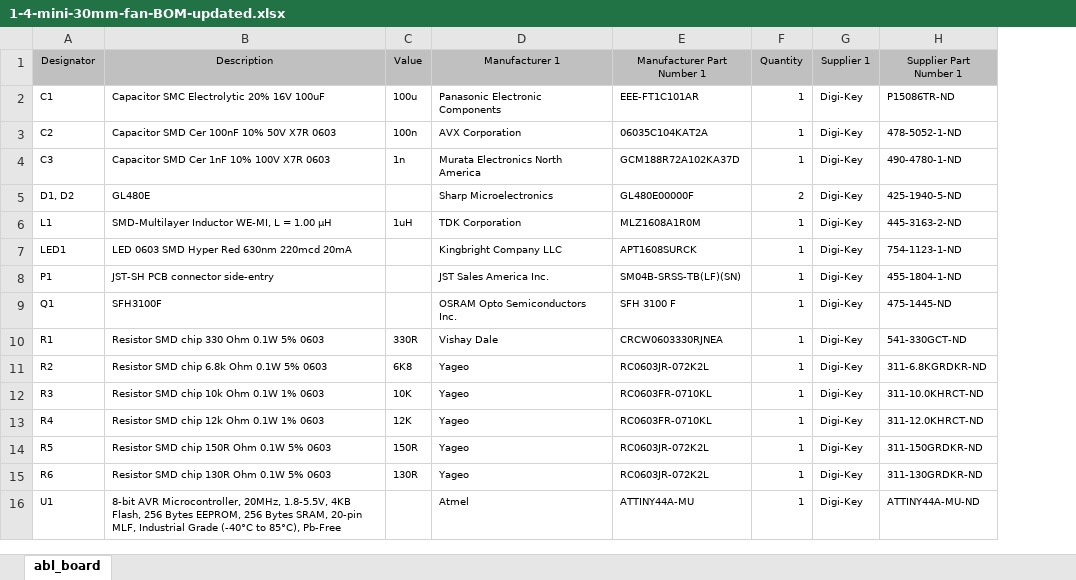
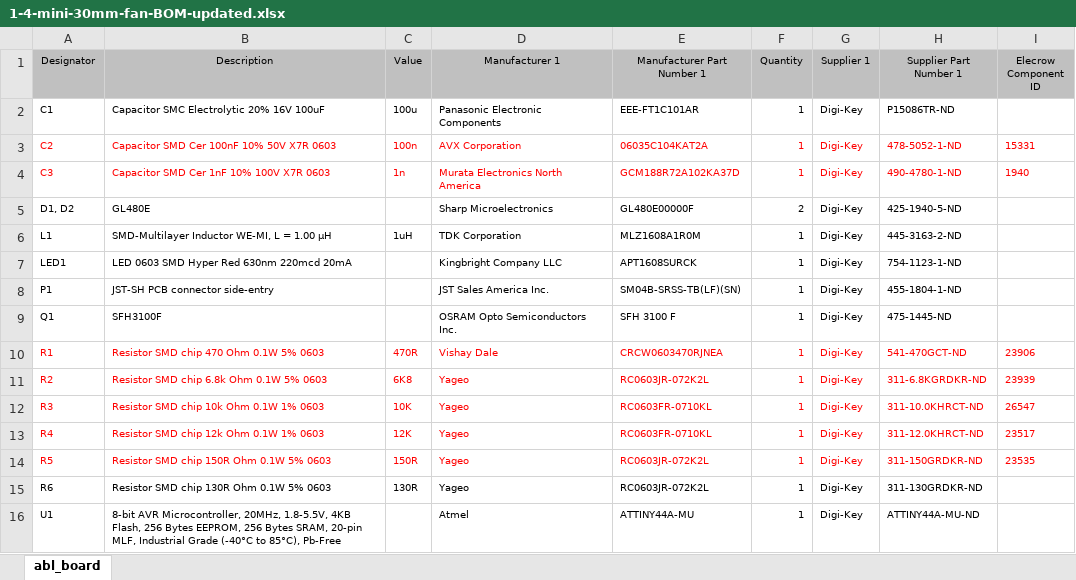
Before and after one commit to Aus3D/z-probe, an Excel workbook: Project Outputs for abl_board/1-4-mini-30mm-fan-BOM-updated.xlsx, sheet abl_board, drawn as a sheet; values as stored, in another font and other column widths than the file's, no borders; the diff names each change by its address in the sheet, - before the commit and + after, or states it on an @@ line.

```diff
--- a/Project Outputs for abl_board/1-4-mini-30mm-fan-BOM-updated.xlsx (sheet abl_board)
+++ b/Project Outputs for abl_board/1-4-mini-30mm-fan-BOM-updated.xlsx (sheet abl_board)
+column I (Elecrow Component ID), rows 3-14: 15331 | 1940 |  |  |  |  |  | 23906 | 23939 | 26547 | 23517 | 23535
-A3:H4 text colour: black
+A3:H4 text colour: #FF0000
-A10:H14 text colour: black
+A10:H14 text colour: #FF0000
-B10 (Description): Resistor SMD chip 330 Ohm 0.1W 5% 0603
+B10 (Description): Resistor SMD chip 470 Ohm 0.1W 5% 0603
-C10 (Value): 330R
+C10 (Value): 470R
-E10 (Manufacturer Part Number 1): CRCW0603330RJNEA
+E10 (Manufacturer Part Number 1): CRCW0603470RJNEA
-H10 (Supplier Part Number 1): 541-330GCT-ND
+H10 (Supplier Part Number 1): 541-470GCT-ND
```
Also changed, not shown: 4 other files.
